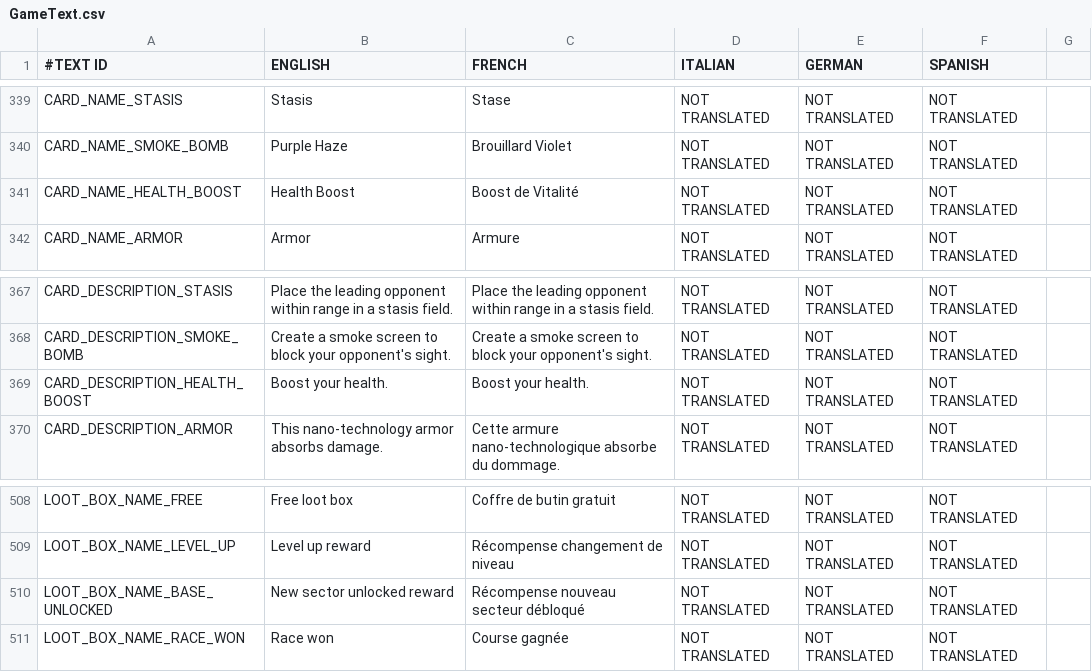
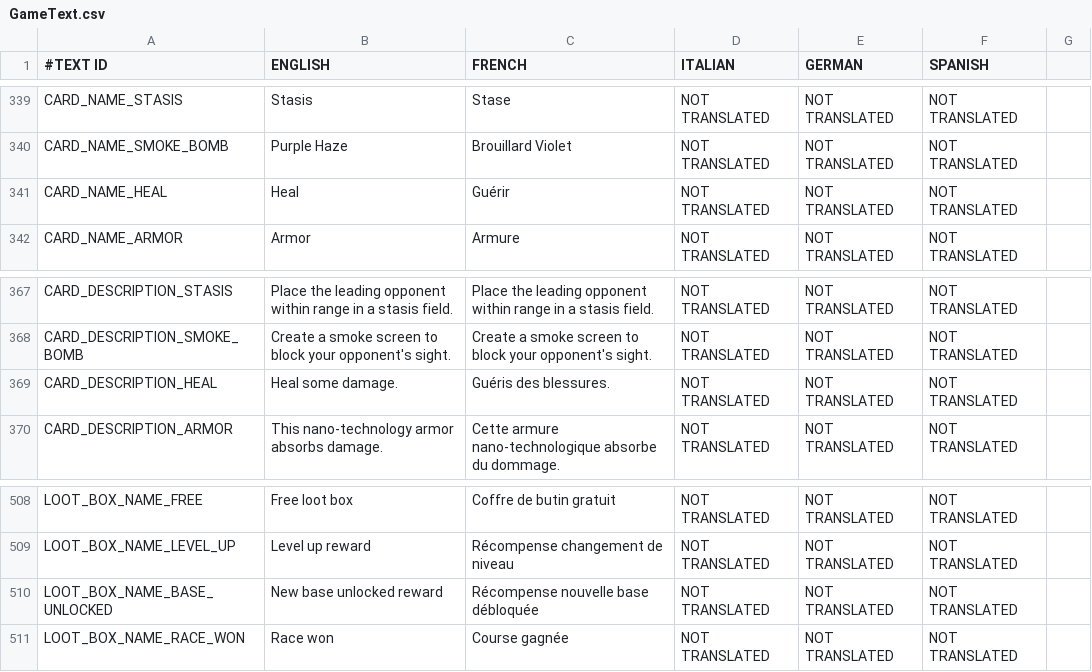
Before and after one commit to shahbazGamedev/Hero-s-Run, a CSV file: Assets/Resources/Localization/GameText.csv, drawn as a sheet; only a part is shown, gaps mark what is left out; the diff names each change by its address in the sheet, - before the commit and + after, or states it on an @@ line.

Commit message:
3 fixes inc. bot skins not appearing
1) level image is now left-aligned
2) card health boost renamed to card heal

```diff
--- a/Assets/Resources/Localization/GameText.csv
+++ b/Assets/Resources/Localization/GameText.csv
-A341 (#TEXT ID): CARD_NAME_HEALTH_BOOST
+A341 (#TEXT ID): CARD_NAME_HEAL
-B341 (ENGLISH): Health Boost
+B341 (ENGLISH): Heal
-C341 (FRENCH): Boost de Vitalité
+C341 (FRENCH): Guérir
-A369 (#TEXT ID): CARD_DESCRIPTION_HEALTH_BOOST
+A369 (#TEXT ID): CARD_DESCRIPTION_HEAL
-B369 (ENGLISH): Boost your health.
+B369 (ENGLISH): Heal some damage.
-C369 (FRENCH): Boost your health.
+C369 (FRENCH): Guéris des blessures.
-B510 (ENGLISH): New sector unlocked reward
+B510 (ENGLISH): New base unlocked reward
-C510 (FRENCH): Récompense nouveau secteur débloqué
+C510 (FRENCH): Récompense nouvelle base débloquée
```
Also changed, not shown: 7 other files.
